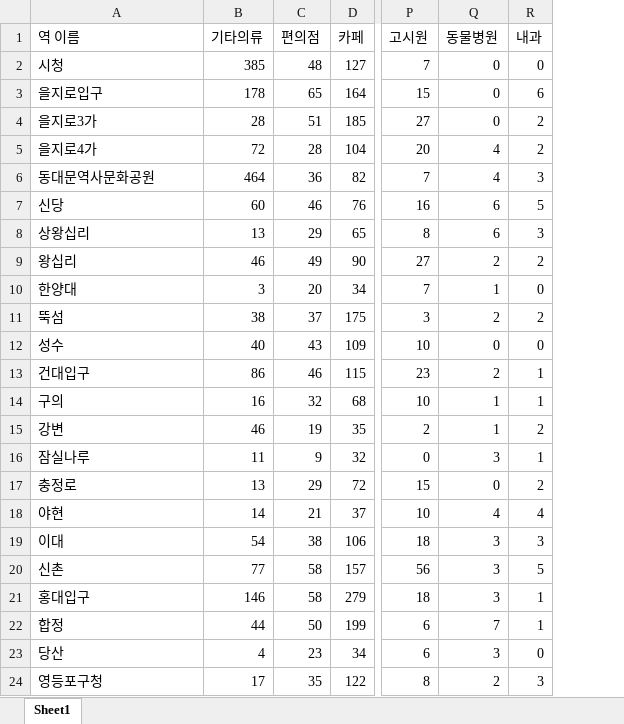
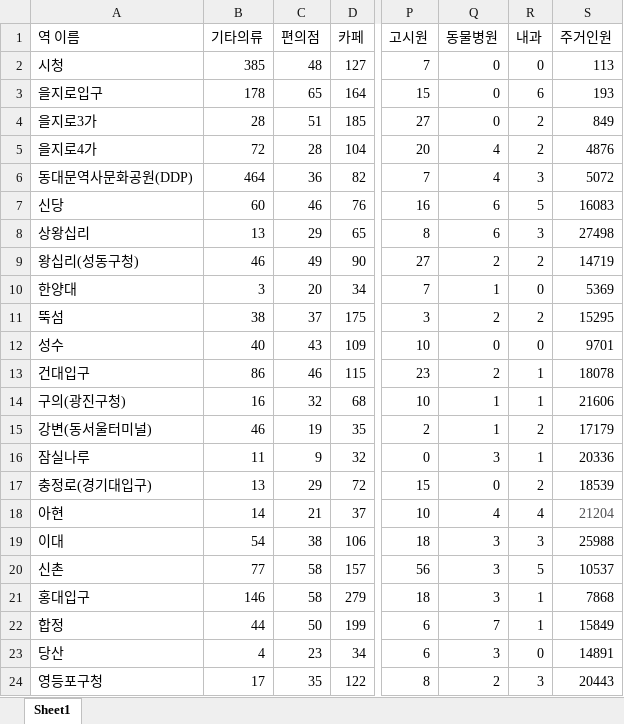
Before and after one commit to 10wook/ds_subway_project, an Excel workbook: 상권분석데이터.xlsx, sheet Sheet1, drawn as a sheet; only a part is shown, gaps mark what is left out; values as stored, in another font and other column widths than the file's, no borders; the diff covers the shown part only; the diff names each change by its address in the sheet, - before the commit and + after, or states it on an @@ line.

```diff
--- a/상권분석데이터.xlsx (sheet Sheet1)
+++ b/상권분석데이터.xlsx (sheet Sheet1)
+column S (주거인원), rows 2-24: 113 | 193 | 849 | 4876 | 5072 | 16083 | 27498 | 14719 | 5369 | 15295 | 9701 | 18078 | 21606 | 17179 | 20336 | 18539 | 21204 | 25988 | 10537 | 7868 | 15849 | 14891 | 20443
-A6 (역 이름): 동대문역사문화공원
+A6 (역 이름): 동대문역사문화공원(DDP)
-A9 (역 이름): 왕십리
+A9 (역 이름): 왕십리(성동구청)
-A14 (역 이름): 구의
+A14 (역 이름): 구의(광진구청)
-A15 (역 이름): 강변
+A15 (역 이름): 강변(동서울터미널)
-A17 (역 이름): 충정로
+A17 (역 이름): 충정로(경기대입구)
-A18 (역 이름): 야현
+A18 (역 이름): 아현
```
Also changed, not shown: 6 edited cells elsewhere in this sheet, 9 other files.
